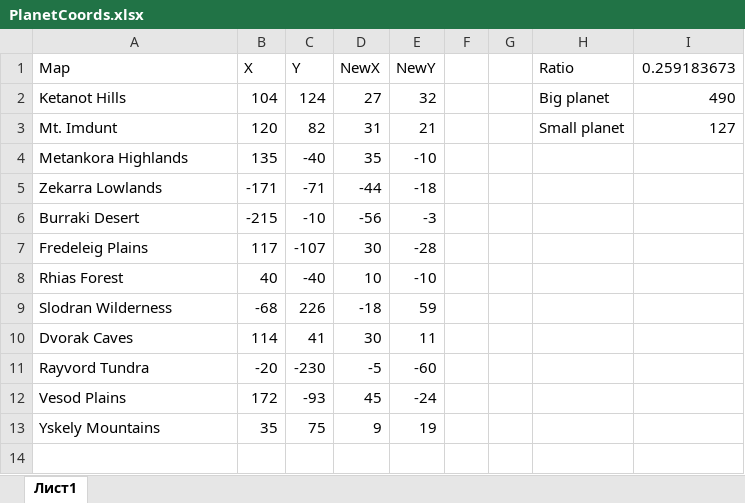
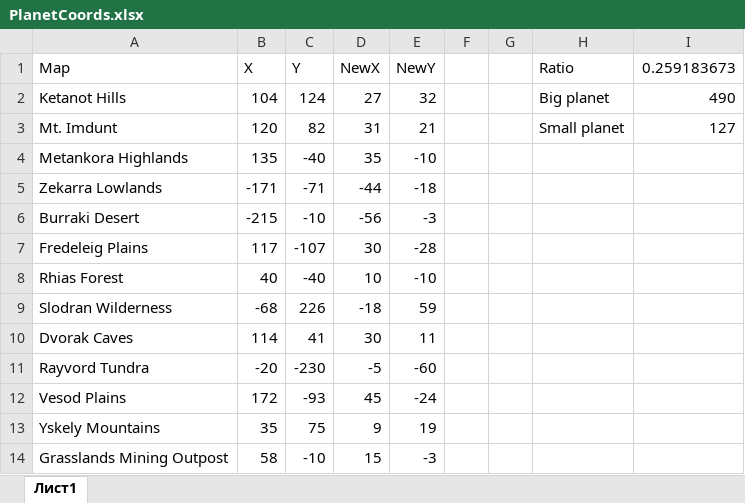
Before and after one commit to weegee720/VoidWanderersMod, an Excel workbook: VoidWanderers.rte/Tools/PlanetCoords.xlsx, sheet Лист1, drawn as a sheet; values as stored, in another font and other column widths than the file's, no borders; the diff names each change by its address in the sheet, - before the commit and + after, or states it on an @@ line.

```diff
--- a/VoidWanderers.rte/Tools/PlanetCoords.xlsx (sheet Лист1)
+++ b/VoidWanderers.rte/Tools/PlanetCoords.xlsx (sheet Лист1)
+row 14: Grasslands Mining Outpost | 58 | -10 | 15 | -3
```
Also changed, not shown: VoidWanderers.rte/Scenes/Data/ScenesProgress.xlsx, 23 other files.
